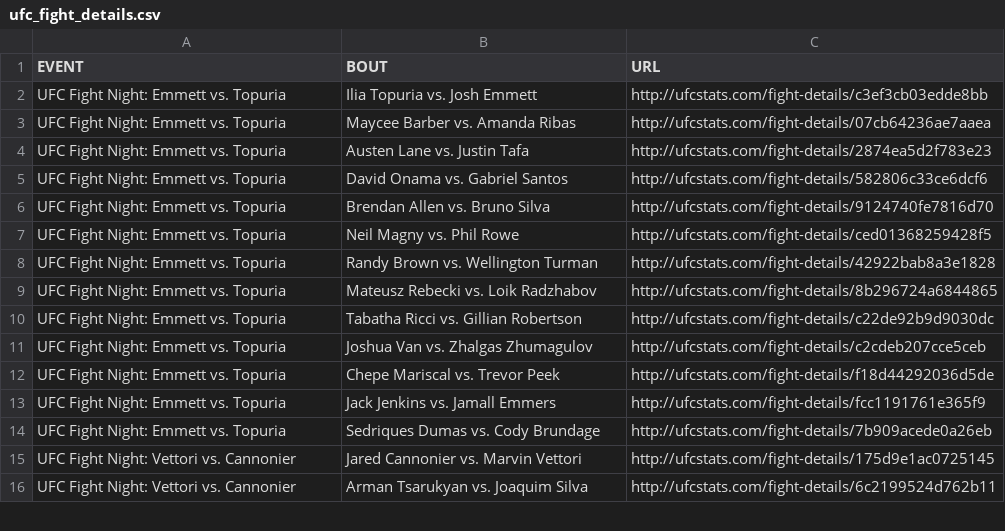
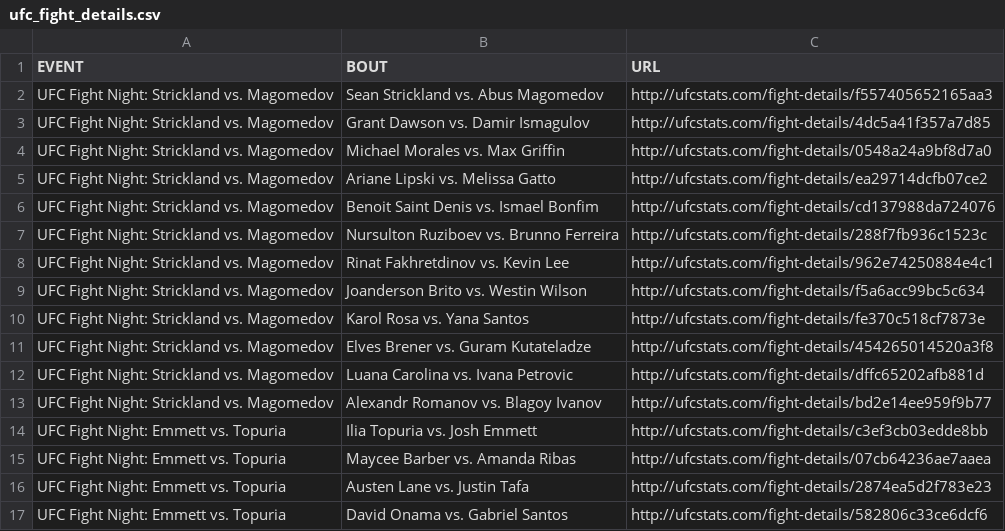
Before and after one commit to YashD5291/UFC-Stats-Scrap, a CSV file: ufc_fight_details.csv, drawn as a sheet; only a part is shown; the shorter side is filled out with more unchanged rows.

Commit message:
2023-07-02 data refresh

```diff
--- a/ufc_fight_details.csv
+++ b/ufc_fight_details.csv
@@ -1,2 +1,14 @@
 EVENT,BOUT,URL
+UFC Fight Night: Strickland vs. Magomedov,Sean Strickland vs. Abus Magomedov,http://ufcstats.com/fight-details/f557405652165aa3
+UFC Fight Night: Strickland vs. Magomedov,Grant Dawson vs. Damir Ismagulov,http://ufcstats.com/fight-details/4dc5a41f357a7d85
+UFC Fight Night: Strickland vs. Magomedov,Michael Morales vs. Max Griffin,http://ufcstats.com/fight-details/0548a24a9bf8d7a0
+UFC Fight Night: Strickland vs. Magomedov,Ariane Lipski vs. Melissa Gatto,http://ufcstats.com/fight-details/ea29714dcfb07ce2
+UFC Fight Night: Strickland vs. Magomedov,Benoit Saint Denis vs. Ismael Bonfim,http://ufcstats.com/fight-details/cd137988da724076
+UFC Fight Night: Strickland vs. Magomedov,Nursulton Ruziboev vs. Brunno Ferreira,http://ufcstats.com/fight-details/288f7fb936c1523c
+UFC Fight Night: Strickland vs. Magomedov,Rinat Fakhretdinov vs. Kevin Lee,http://ufcstats.com/fight-details/962e74250884e4c1
+UFC Fight Night: Strickland vs. Magomedov,Joanderson Brito vs. Westin Wilson,http://ufcstats.com/fight-details/f5a6acc99bc5c634
+UFC Fight Night: Strickland vs. Magomedov,Karol Rosa vs. Yana Santos,http://ufcstats.com/fight-details/fe370c518cf7873e
+UFC Fight Night: Strickland vs. Magomedov,Elves Brener vs. Guram Kutateladze,http://ufcstats.com/fight-details/454265014520a3f8
+UFC Fight Night: Strickland vs. Magomedov,Luana Carolina vs. Ivana Petrovic,http://ufcstats.com/fight-details/dffc65202afb881d
+UFC Fight Night: Strickland vs. Magomedov,Alexandr Romanov vs. Blagoy Ivanov,http://ufcstats.com/fight-details/bd2e14ee959f9b77
 UFC Fight Night: Emmett vs. Topuria,Ilia Topuria vs. Josh Emmett,http://ufcstats.com/fight-details/c3ef3cb03edde8bb
```
Also changed, not shown: ufc_event_details.csv, 1 other file.
